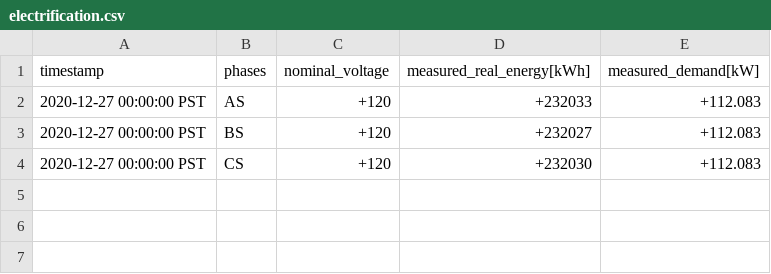
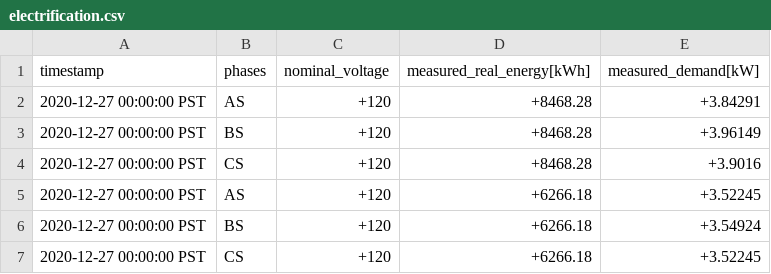
Before and after one commit to arras-energy/gridlabd-template, a CSV file: US/CA/SLAC/electrification/autotest/models/gridlabd-4/IEEE/13/electrification.csv, drawn as a sheet.

Commit message:
Split gas and electric electrification and validation results

```diff
--- a/US/CA/SLAC/electrification/autotest/models/gridlabd-4/IEEE/13/electrification.csv
+++ b/US/CA/SLAC/electrification/autotest/models/gridlabd-4/IEEE/13/electrification.csv
@@ -1,4 +1,7 @@
 timestamp,phases,nominal_voltage,measured_real_energy[kWh],measured_demand[kW]
-2020-12-27 00:00:00 PST,AS,+120,+232033,+112.083
-2020-12-27 00:00:00 PST,BS,+120,+232027,+112.083
-2020-12-27 00:00:00 PST,CS,+120,+232030,+112.083
+2020-12-27 00:00:00 PST,AS,+120,+8468.28,+3.84291
+2020-12-27 00:00:00 PST,BS,+120,+8468.28,+3.96149
+2020-12-27 00:00:00 PST,CS,+120,+8468.28,+3.9016
+2020-12-27 00:00:00 PST,AS,+120,+6266.18,+3.52245
+2020-12-27 00:00:00 PST,BS,+120,+6266.18,+3.54924
+2020-12-27 00:00:00 PST,CS,+120,+6266.18,+3.52245
```
Also changed, not shown: US/CA/SLAC/electrification/autotest/models/gridlabd-4/PG&E/D0001/electrification.csv, US/CA/SLAC/electrification/autotest/models/gridlabd-4/taxonomy/R1-12470-3/electrification.csv, 3 other files.
